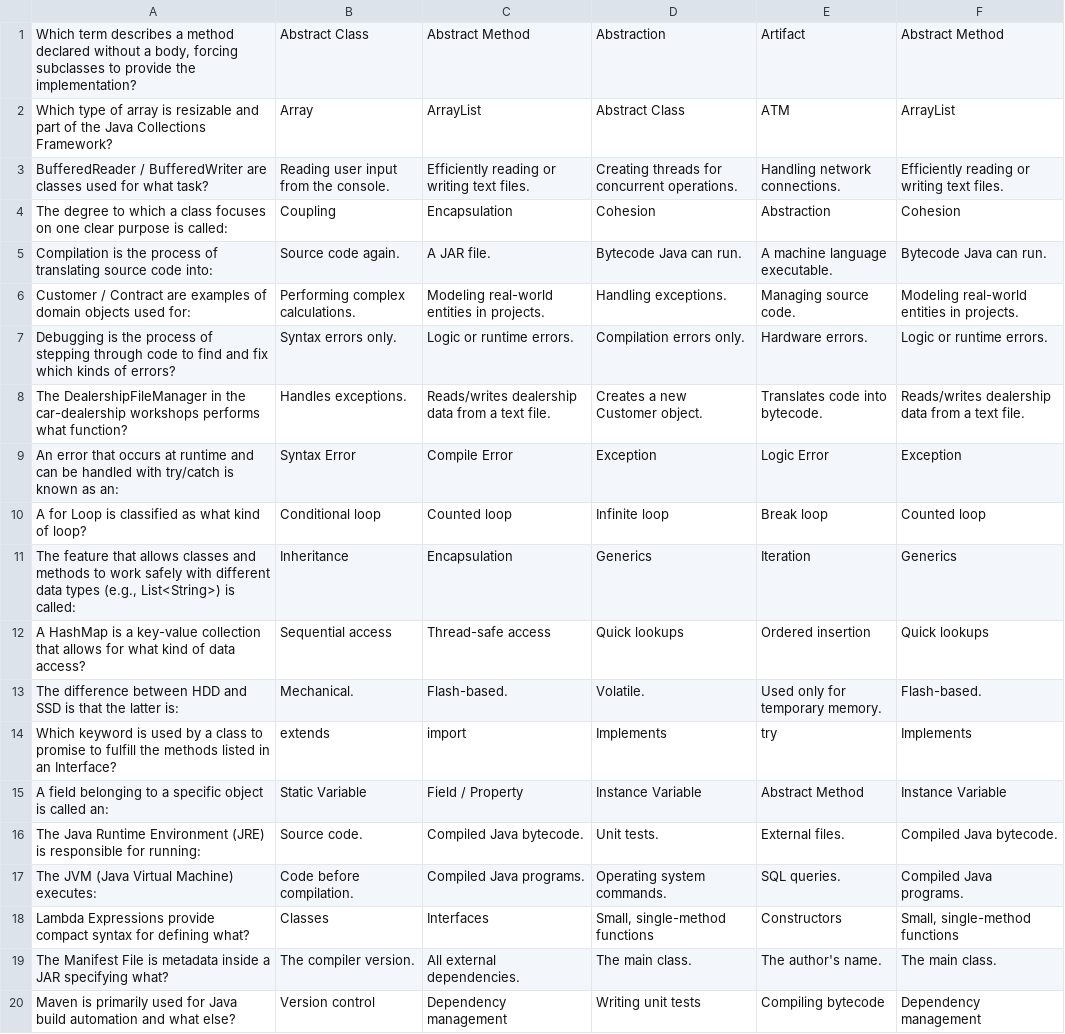
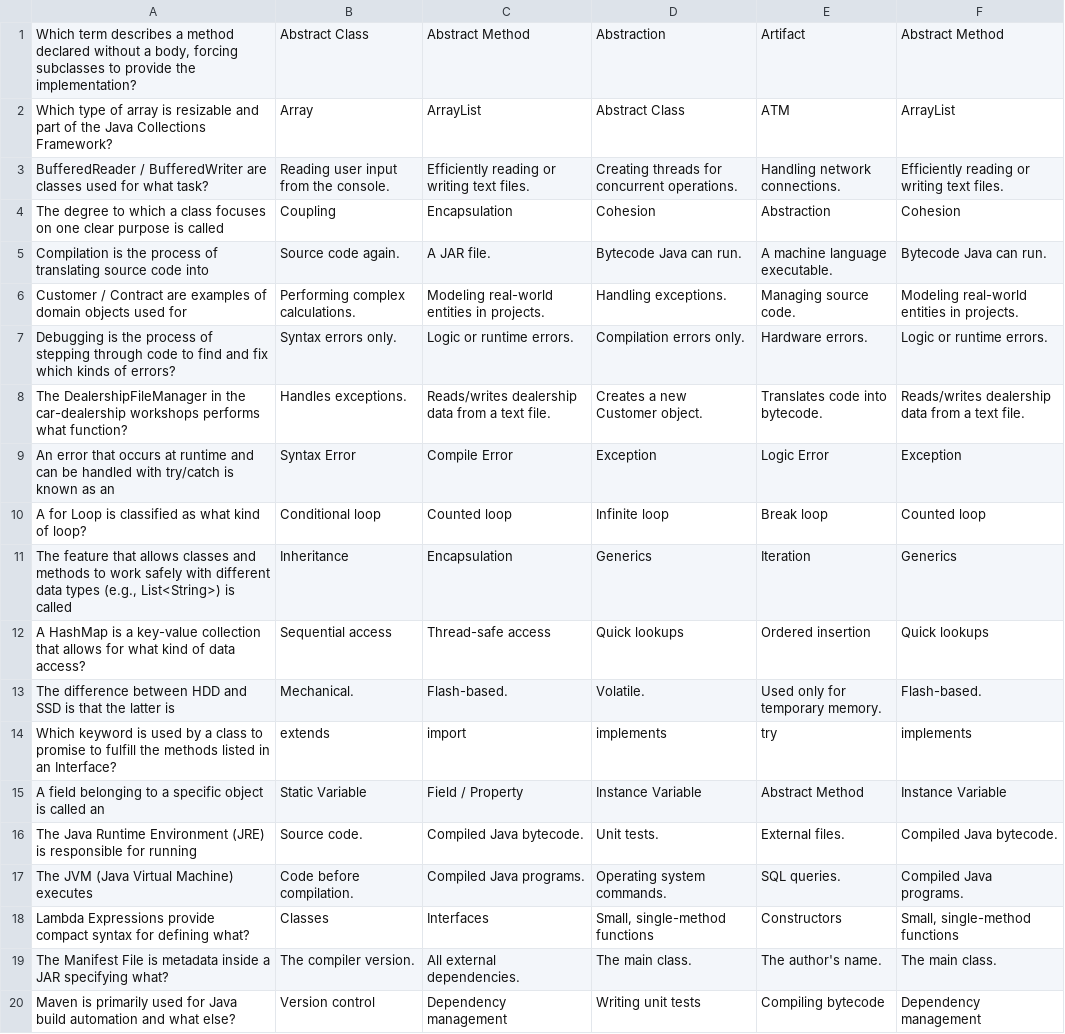
Before and after one commit to Avioti/Java-Workbook-Vocab-Quiz-YUU, a CSV file: src/main/resources/medium.csv, drawn as a sheet; only a part is shown; the diff covers the shown part only.

```diff
--- a/src/main/resources/medium.csv
+++ b/src/main/resources/medium.csv
@@ -3,16 +3,16 @@ Which type of array is resizable and part of the Java Collections Framework?|Arr
 BufferedReader / BufferedWriter are classes used for what task?|Reading user input from the console.|Efficiently reading or writing text files.|Creating threads for concurrent operations.|Handling network connections.|Efficiently reading or writing text files.
-The degree to which a class focuses on one clear purpose is called:|Coupling|Encapsulation|Cohesion|Abstraction|Cohesion
-Compilation is the process of translating source code into:|Source code again.|A JAR file.|Bytecode Java can run.|A machine language executable.|Bytecode Java can run.
-Customer / Contract are examples of domain objects used for:|Performing complex calculations.|Modeling real-world entities in projects.|Handling exceptions.|Managing source code.|Modeling real-world entities in projects.
+The degree to which a class focuses on one clear purpose is called|Coupling|Encapsulation|Cohesion|Abstraction|Cohesion
+Compilation is the process of translating source code into|Source code again.|A JAR file.|Bytecode Java can run.|A machine language executable.|Bytecode Java can run.
+Customer / Contract are examples of domain objects used for|Performing complex calculations.|Modeling real-world entities in projects.|Handling exceptions.|Managing source code.|Modeling real-world entities in projects.
 Debugging is the process of stepping through code to find and fix which kinds of errors?|Syntax errors only.|Logic or runtime errors.|Compilation errors only.|Hardware errors.|Logic or runtime errors.
 The DealershipFileManager in the car-dealership workshops performs what function?|Handles exceptions.|Reads/writes dealership data from a text file.|Creates a new Customer object.|Translates code into bytecode.|Reads/writes dealership data from a text file.
-An error that occurs at runtime and can be handled with try/catch is known as an:|Syntax Error|Compile Error|Exception|Logic Error|Exception
+An error that occurs at runtime and can be handled with try/catch is known as an|Syntax Error|Compile Error|Exception|Logic Error|Exception
 A for Loop is classified as what kind of loop?|Conditional loop|Counted loop|Infinite loop|Break loop|Counted loop
-The feature that allows classes and methods to work safely with different data types (e.g., List<String>) is called:|Inheritance|Encapsulation|Generics|Iteration|Generics
+The feature that allows classes and methods to work safely with different data types (e.g., List<String>) is called|Inheritance|Encapsulation|Generics|Iteration|Generics
 A HashMap is a key-value collection that allows for what kind of data access?|Sequential access|Thread-safe access|Quick lookups|Ordered insertion|Quick lookups
-The difference between HDD and SSD is that the latter is:|Mechanical.|Flash-based.|Volatile.|Used only for temporary memory.|Flash-based.
-Which keyword is used by a class to promise to fulfill the methods listed in an Interface?|extends|import|Implements|try|Implements
-A field belonging to a specific object is called an:|Static Variable|Field / Property|Instance Variable|Abstract Method|Instance Variable
-The Java Runtime Environment (JRE) is responsible for running:|Source code.|Compiled Java bytecode.|Unit tests.|External files.|Compiled Java bytecode.
-The JVM (Java Virtual Machine) executes:|Code before compilation.|Compiled Java programs.|Operating system commands.|SQL queries.|Compiled Java programs.
+The difference between HDD and SSD is that the latter is|Mechanical.|Flash-based.|Volatile.|Used only for temporary memory.|Flash-based.
+Which keyword is used by a class to promise to fulfill the methods listed in an Interface?|extends|import|implements|try|implements
+A field belonging to a specific object is called an|Static Variable|Field / Property|Instance Variable|Abstract Method|Instance Variable
+The Java Runtime Environment (JRE) is responsible for running|Source code.|Compiled Java bytecode.|Unit tests.|External files.|Compiled Java bytecode.
+The JVM (Java Virtual Machine) executes|Code before compilation.|Compiled Java programs.|Operating system commands.|SQL queries.|Compiled Java programs.
 Lambda Expressions provide compact syntax for defining what?|Classes|Interfaces|Small, single-method functions|Constructors|Small, single-method functions
```
Also changed, not shown: 20 added rows and 10 edited cells elsewhere in this file, src/main/resources/easy.csv, src/main/resources/hard.csv, 9 other files.
